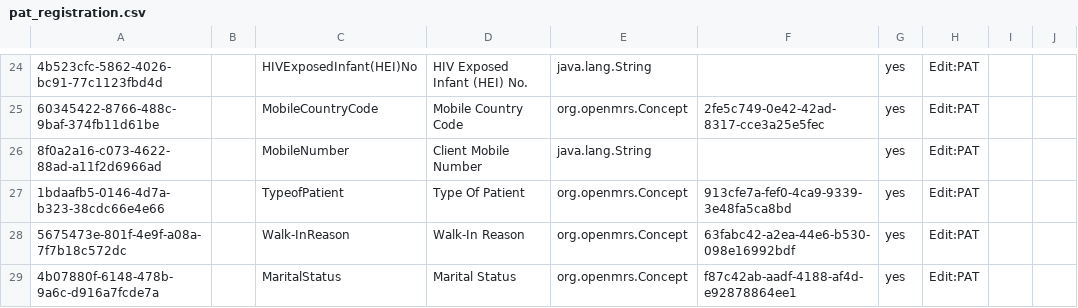
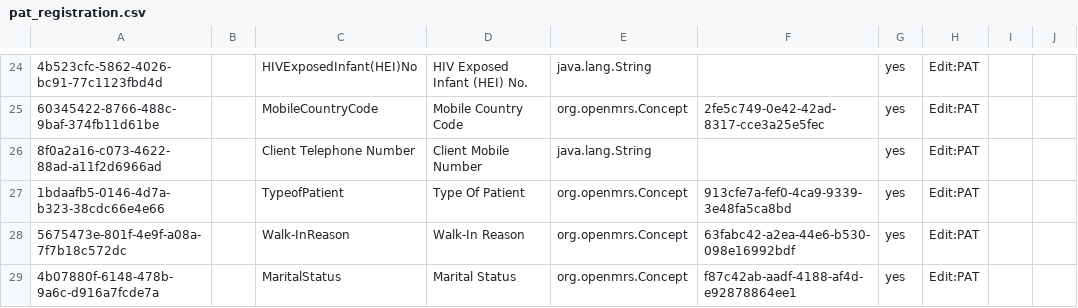
Before and after one commit to njm2176/ssemr, a CSV file: distro/configuration/personattributetypes/pat_registration.csv, drawn as a sheet; only a part is shown, gaps mark what is left out; the diff names each change by its address in the sheet, - before the commit and + after, or states it on an @@ line.

Commit message:
Adding validation rule for the phone numbers (#76)
* (form) Migrating lost to follow up question from the Follow up outcome form to the ART Interruption form

* update

* Adding regex expression to validate phone numbers

* adding regex expression to validate phone numbers

* Validate primary phone number

```diff
--- a/distro/configuration/personattributetypes/pat_registration.csv
+++ b/distro/configuration/personattributetypes/pat_registration.csv
-C26: MobileNumber
+C26: Client Telephone Number
```
Also changed, not shown: 3 other files.
